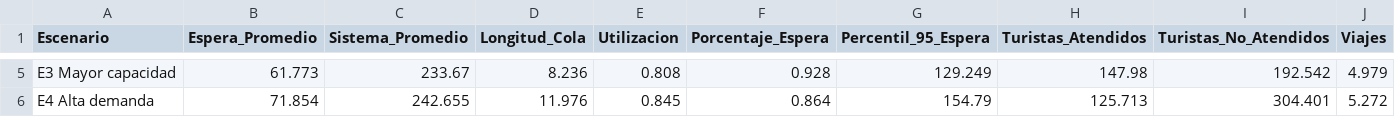
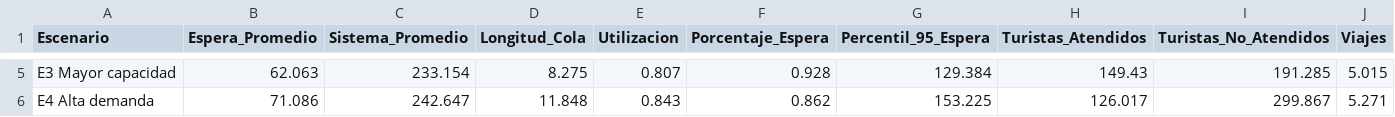
Before and after one commit to ForLess01/ModelTitikaka, a CSV file: results/resultados_escenarios.csv, drawn as a sheet; only a part is shown, gaps mark what is left out; the diff covers the shown part only; the diff names each change by its address in the sheet, - before the commit and + after, or states it on an @@ line.

```diff
--- a/results/resultados_escenarios.csv
+++ b/results/resultados_escenarios.csv
-B5 (Espera_Promedio): 61.773
+B5 (Espera_Promedio): 62.063
-C5 (Sistema_Promedio): 233.67
+C5 (Sistema_Promedio): 233.154
-D5 (Longitud_Cola): 8.236
+D5 (Longitud_Cola): 8.275
-E5 (Utilizacion): 0.808
+E5 (Utilizacion): 0.807
-G5 (Percentil_95_Espera): 129.249
+G5 (Percentil_95_Espera): 129.384
-H5 (Turistas_Atendidos): 147.98
+H5 (Turistas_Atendidos): 149.43
-I5 (Turistas_No_Atendidos): 192.542
+I5 (Turistas_No_Atendidos): 191.285
-J5 (Viajes): 4.979
+J5 (Viajes): 5.015
-B6 (Espera_Promedio): 71.854
+B6 (Espera_Promedio): 71.086
-C6 (Sistema_Promedio): 242.655
+C6 (Sistema_Promedio): 242.647
-D6 (Longitud_Cola): 11.976
+D6 (Longitud_Cola): 11.848
-E6 (Utilizacion): 0.845
+E6 (Utilizacion): 0.843
-F6 (Porcentaje_Espera): 0.864
+F6 (Porcentaje_Espera): 0.862
-G6 (Percentil_95_Espera): 154.79
+G6 (Percentil_95_Espera): 153.225
-H6 (Turistas_Atendidos): 125.713
+H6 (Turistas_Atendidos): 126.017
-I6 (Turistas_No_Atendidos): 304.401
+I6 (Turistas_No_Atendidos): 299.867
-J6 (Viajes): 5.272
+J6 (Viajes): 5.271
```
Also changed, not shown: 31 edited cells elsewhere in this file, results/validacion_distribuciones.csv, 16 other files.
